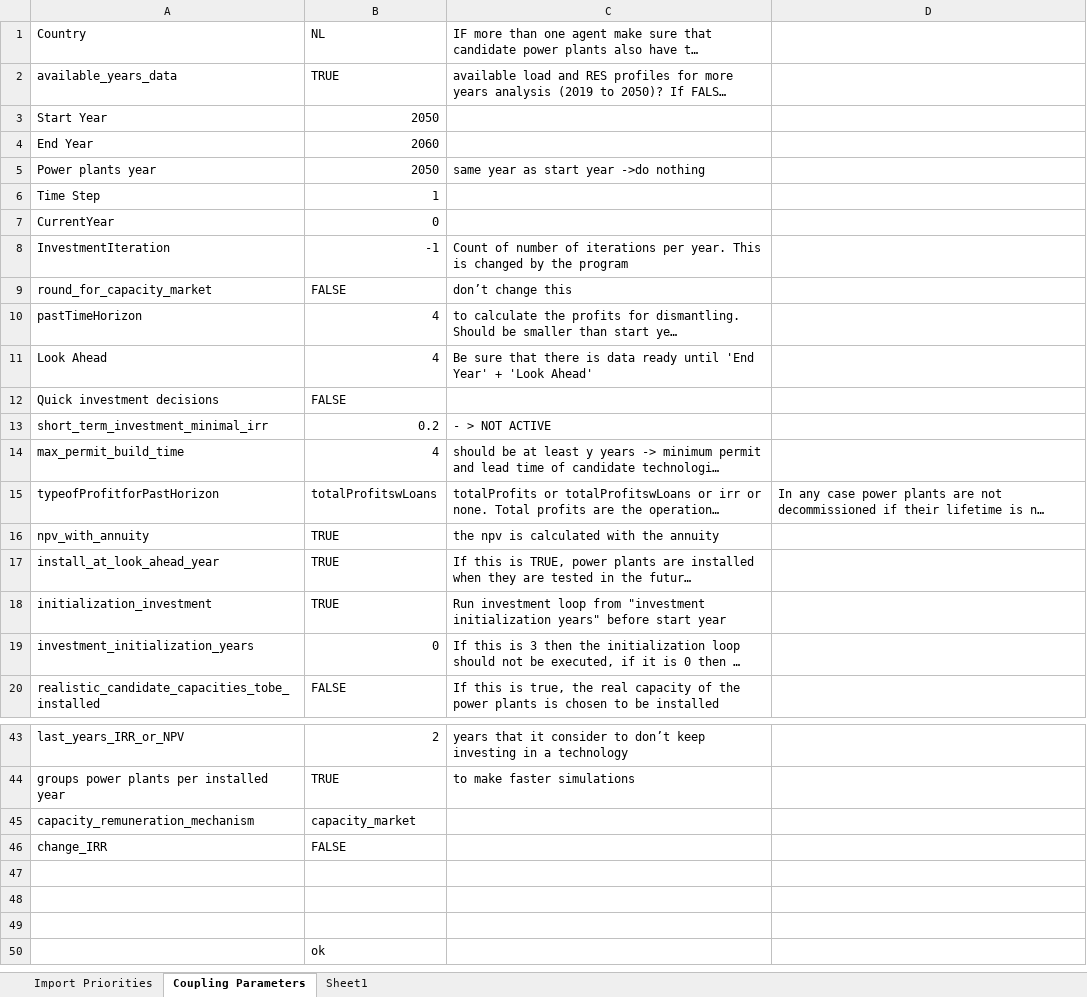
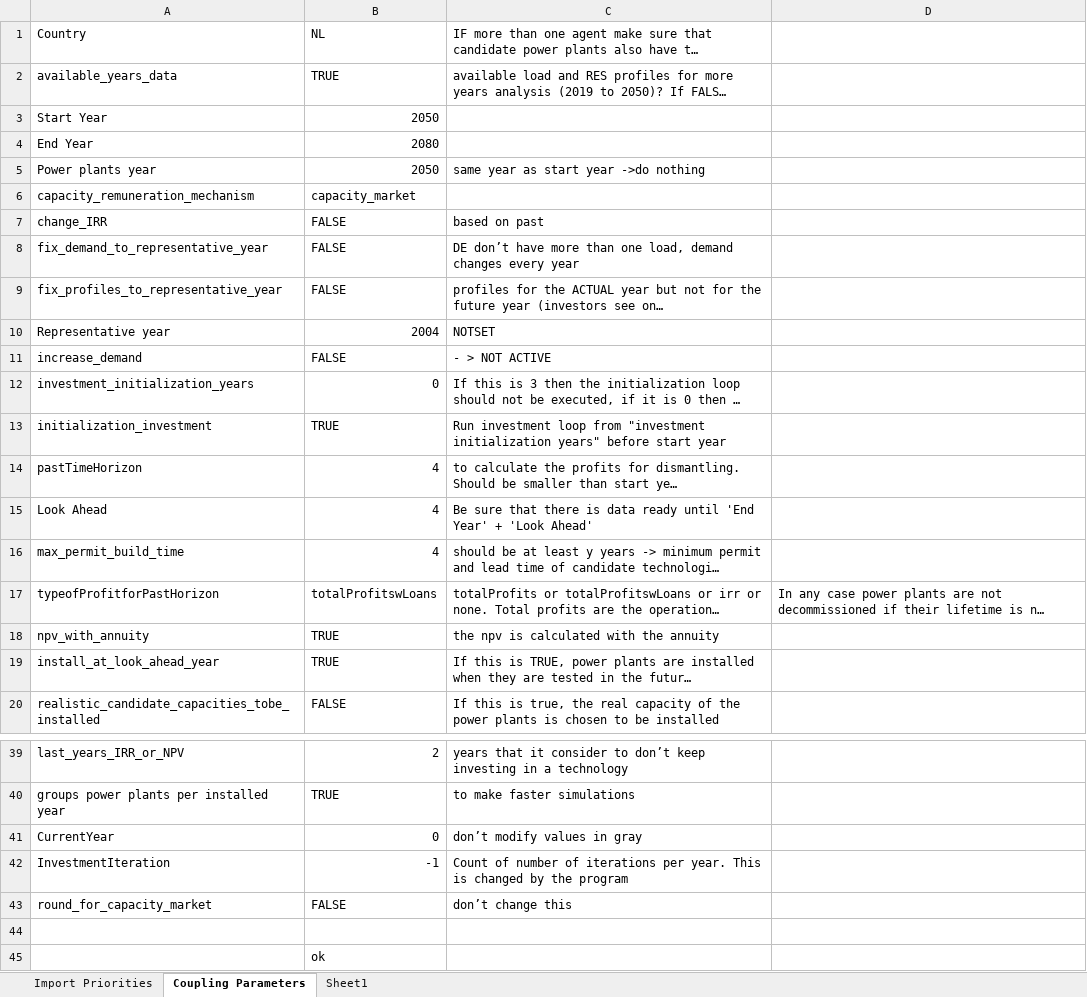
Before and after one commit to TradeRES/toolbox-amiris-emlab, an Excel workbook: data/Coupling Config.xlsx, sheet Coupling Parameters, drawn as a sheet; only a part is shown, gaps mark what is left out; long unchanged cells end in …; values as stored, in another font and other column widths than the file's, no cell formats; conditional formats not drawn; removed rows and columns are numbered as before the commit, all else as after; the diff names each change by its address in the sheet, - before the commit and + after, or states it on an @@ line.

Commit message:
saving cones differently and adjusting config file

```diff
--- a/data/Coupling Config.xlsx (sheet Coupling Parameters)
+++ b/data/Coupling Config.xlsx (sheet Coupling Parameters)
-B4: 2060
+B4: 2080
-row 6: Time Step | 1
-row 7: CurrentYear | 0
-row 8: InvestmentIteration | -1 | Count of number of iterations per year. This is changed by the program
@@ row 45 moved to row 6: capacity_remuneration_mechanism @@
+row 7: change_IRR | FALSE | based on past
@@ row 29 moved to row 8: fix_demand_to_representative_year @@
@@ row 30 moved to row 9: fix_profiles_to_representative_year @@
@@ row 31 moved to row 10: Representative year @@
@@ row 32 moved to row 11: increase_demand @@
@@ row 19 moved to row 12: investment_initialization_years @@
@@ row 18 moved to row 13: initialization_investment @@
-row 12: Quick investment decisions | FALSE
-row 13: short_term_investment_minimal_irr | 0.2 | - > NOT ACTIVE
-row 46: change_IRR | FALSE
-row 41: (empty)
+row 41: CurrentYear | 0 | don’t modify values in gray
-row 42: (empty)
+row 42: InvestmentIteration | -1 | Count of number of iterations per year. This is changed by the program
@@ row 9 moved to row 43: round_for_capacity_market @@
```
Also changed, not shown: sheet Sheet1, cell formats, formulas that keep their value, 5 other files.
